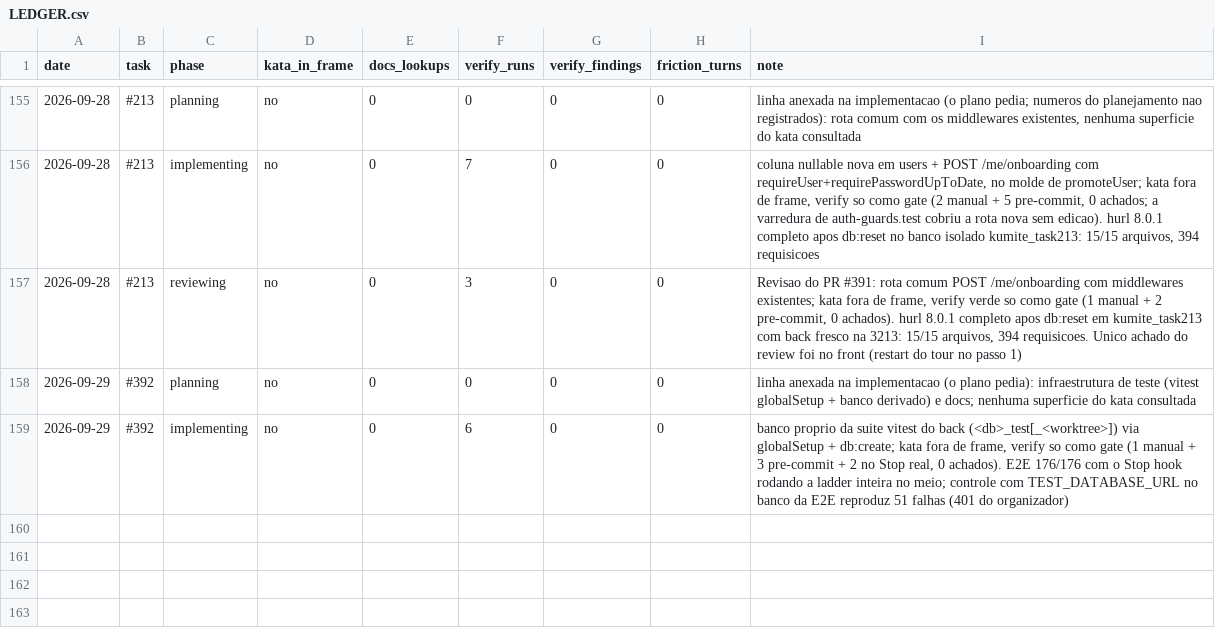
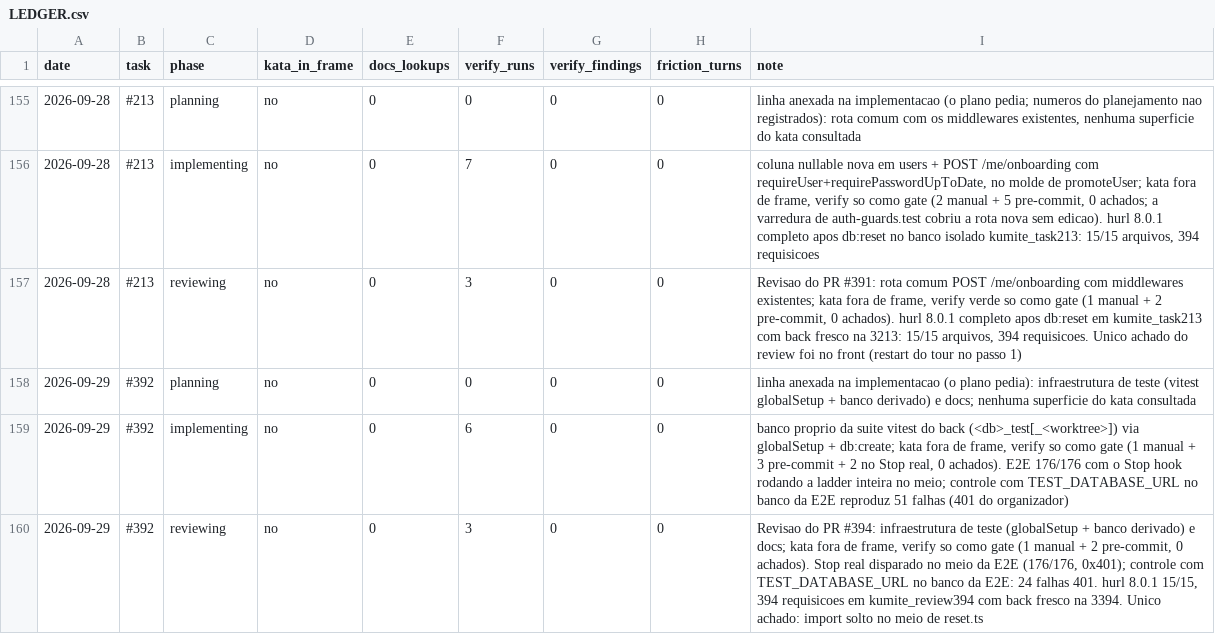
Before and after one commit to guicassol8/kumite, a CSV file: kata-feedback/LEDGER.csv, drawn as a sheet; only a part is shown, gaps mark what is left out.

```diff
--- a/kata-feedback/LEDGER.csv
+++ b/kata-feedback/LEDGER.csv
@@ -159 +159,2 @@ date,task,phase,kata_in_frame,docs_lookups,verify_runs,verify_findings,friction_
 2026-09-29,#392,implementing,no,0,6,0,0,"banco proprio da suite vitest do back (<db>_test[_<worktree>]) via globalSetup + db:create; kata fora de frame, verify so como gate (1 manual + 3 pre-commit + 2 no Stop real, 0 achados). E2E 176/176 com o Stop hook rodando a ladder inteira no meio; controle com TEST_DATABASE_URL no banco da E2E reproduz 51 falhas (401 do organizador)"
+2026-09-29,#392,reviewing,no,0,3,0,0,"Revisao do PR #394: infraestrutura de teste (globalSetup + banco derivado) e docs; kata fora de frame, verify so como gate (1 manual + 2 pre-commit, 0 achados). Stop real disparado no meio da E2E (176/176, 0x401); controle com TEST_DATABASE_URL no banco da E2E: 24 falhas 401. hurl 8.0.1 15/15, 394 requisicoes em kumite_review394 com back fresco na 3394. Unico achado: import solto no meio de reset.ts"
```
